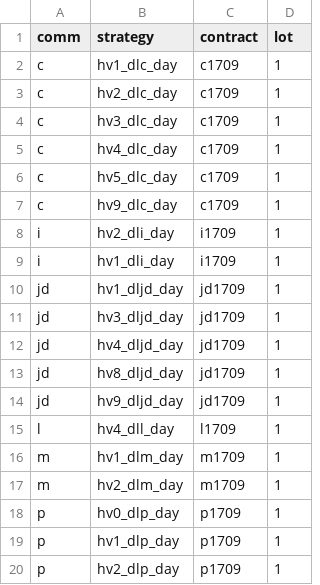
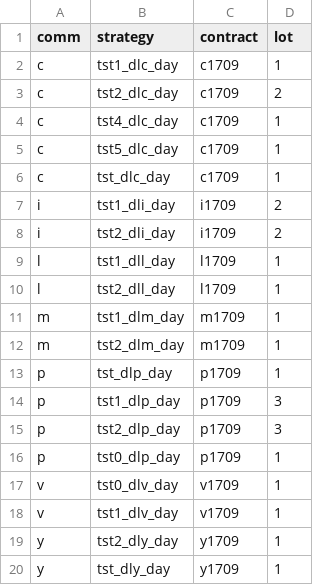
Before and after one commit to 19199883/MyDoc, a CSV file: meditations/operation/strategy_update/dce/day/stra_sett_dce_day97.csv, drawn as a sheet.

```diff
--- a/meditations/operation/strategy_update/dce/day/stra_sett_dce_day97.csv
+++ b/meditations/operation/strategy_update/dce/day/stra_sett_dce_day97.csv
@@ -1,20 +1,20 @@
 comm,strategy,contract,lot
-c,hv1_dlc_day,c1709,1
-c,hv2_dlc_day,c1709,1
-c,hv3_dlc_day,c1709,1
-c,hv4_dlc_day,c1709,1
-c,hv5_dlc_day,c1709,1
-c,hv9_dlc_day,c1709,1
-i,hv2_dli_day,i1709,1
-i,hv1_dli_day,i1709,1
-jd,hv1_dljd_day,jd1709,1
-jd,hv3_dljd_day,jd1709,1
-jd,hv4_dljd_day,jd1709,1
-jd,hv8_dljd_day,jd1709,1
-jd,hv9_dljd_day,jd1709,1
-l,hv4_dll_day,l1709,1
-m,hv1_dlm_day,m1709,1
-m,hv2_dlm_day,m1709,1
-p,hv0_dlp_day,p1709,1
-p,hv1_dlp_day,p1709,1
-p,hv2_dlp_day,p1709,1
+c,tst1_dlc_day,c1709,1
+c,tst2_dlc_day,c1709,2
+c,tst4_dlc_day,c1709,1
+c,tst5_dlc_day,c1709,1
+c,tst_dlc_day,c1709,1
+i,tst1_dli_day,i1709,2
+i,tst2_dli_day,i1709,2
+l,tst1_dll_day,l1709,1
+l,tst2_dll_day,l1709,1
+m,tst1_dlm_day,m1709,1
+m,tst2_dlm_day,m1709,1
+p,tst_dlp_day,p1709,1
+p,tst1_dlp_day,p1709,3
+p,tst2_dlp_day,p1709,3
+p,tst0_dlp_day,p1709,1
+v,tst0_dlv_day,v1709,1
+v,tst1_dlv_day,v1709,1
+y,tst2_dly_day,y1709,1
+y,tst_dly_day,y1709,1
```
Also changed, not shown: meditations/operation/strategy_update/zce/day101/stra_sett_day101.csv, meditations/operation/strategy_update/zce/night101/stra_sett_ngt101.csv, 31 other files.
